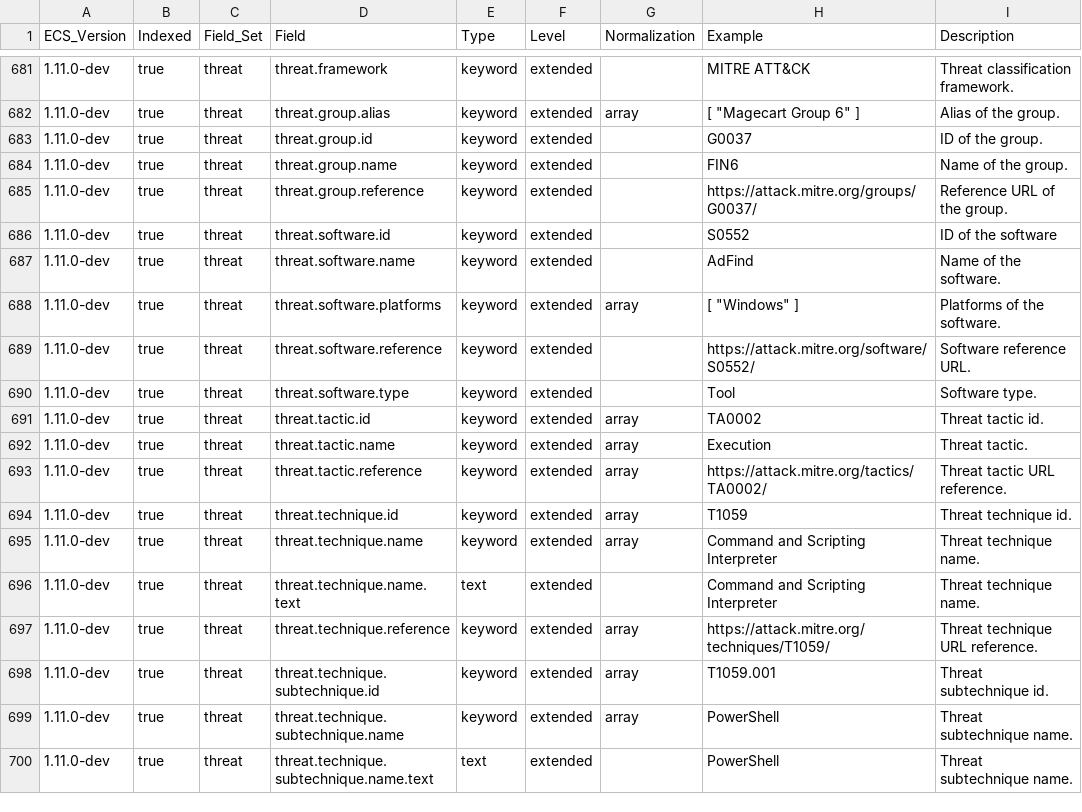
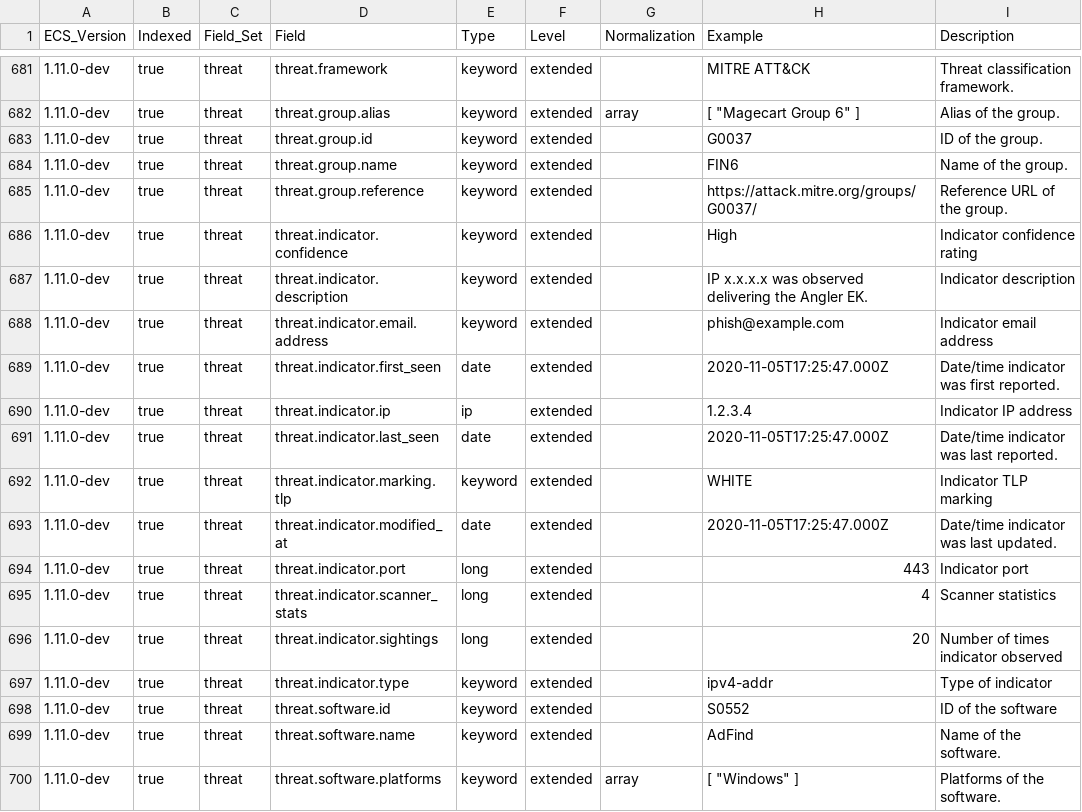
Before and after one commit to elastic/ecs, a CSV file: generated/csv/fields.csv, drawn as a sheet; only a part is shown, gaps mark what is left out; the shorter side is filled out with more unchanged rows.

Commit message:
Stage 2 changes for RFC 0008 - threat indicator fields (#1471)
* remove experimental threat definitions

* add threat intel RFC beta fields

* add artifacts

* s/expected/recommended

* add changelog

* spaces anomaly

* artifacts
# Conflicts:
#	experimental/generated/csv/fields.csv
#	generated/csv/fields.csv

```diff
--- a/generated/csv/fields.csv
+++ b/generated/csv/fields.csv
@@ -685,2 +685,14 @@ ECS_Version,Indexed,Field_Set,Field,Type,Level,Normalization,Example,Description
 1.11.0-dev,true,threat,threat.group.reference,keyword,extended,,https://attack.mitre.org/groups/G0037/,Reference URL of the group.
+1.11.0-dev,true,threat,threat.indicator.confidence,keyword,extended,,High,Indicator confidence rating
+1.11.0-dev,true,threat,threat.indicator.description,keyword,extended,,IP x.x.x.x was observed delivering the Angler EK.,Indicator description
+1.11.0-dev,true,threat,threat.indicator.email.address,keyword,extended,,phish@example.com,Indicator email address
+1.11.0-dev,true,threat,threat.indicator.first_seen,date,extended,,2020-11-05T17:25:47.000Z,Date/time indicator was first reported.
+1.11.0-dev,true,threat,threat.indicator.ip,ip,extended,,1.2.3.4,Indicator IP address
+1.11.0-dev,true,threat,threat.indicator.last_seen,date,extended,,2020-11-05T17:25:47.000Z,Date/time indicator was last reported.
+1.11.0-dev,true,threat,threat.indicator.marking.tlp,keyword,extended,,WHITE,Indicator TLP marking
+1.11.0-dev,true,threat,threat.indicator.modified_at,date,extended,,2020-11-05T17:25:47.000Z,Date/time indicator was last updated.
+1.11.0-dev,true,threat,threat.indicator.port,long,extended,,443,Indicator port
+1.11.0-dev,true,threat,threat.indicator.scanner_stats,long,extended,,4,Scanner statistics
+1.11.0-dev,true,threat,threat.indicator.sightings,long,extended,,20,Number of times indicator observed
+1.11.0-dev,true,threat,threat.indicator.type,keyword,extended,,ipv4-addr,Type of indicator
 1.11.0-dev,true,threat,threat.software.id,keyword,extended,,S0552,ID of the software
```
Also changed, not shown: experimental/generated/csv/fields.csv, 16 other files.
